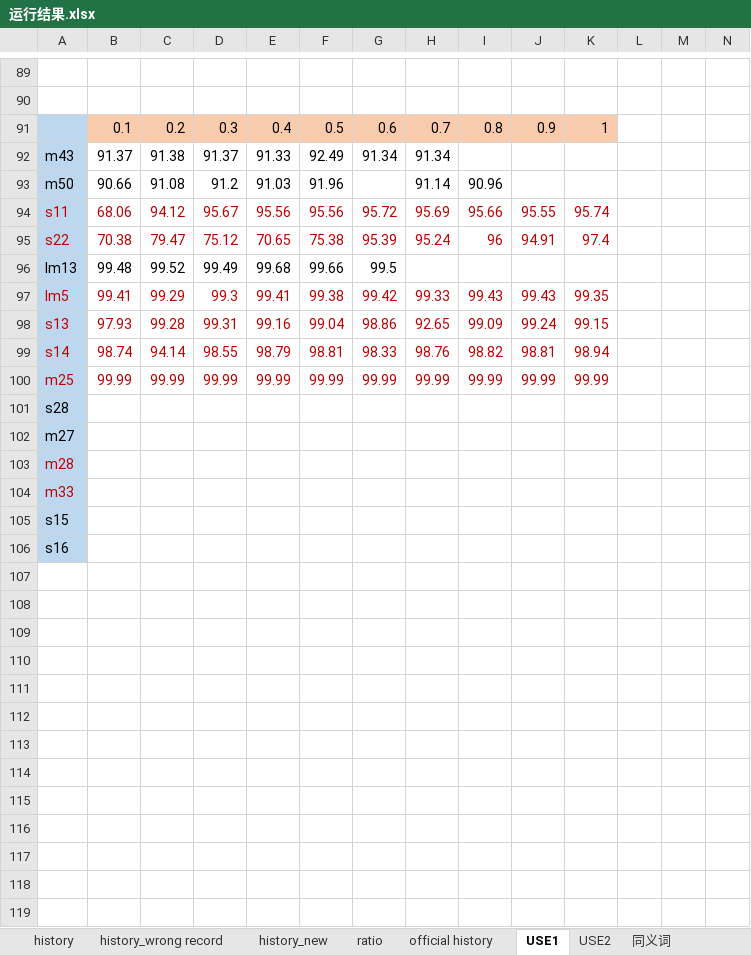
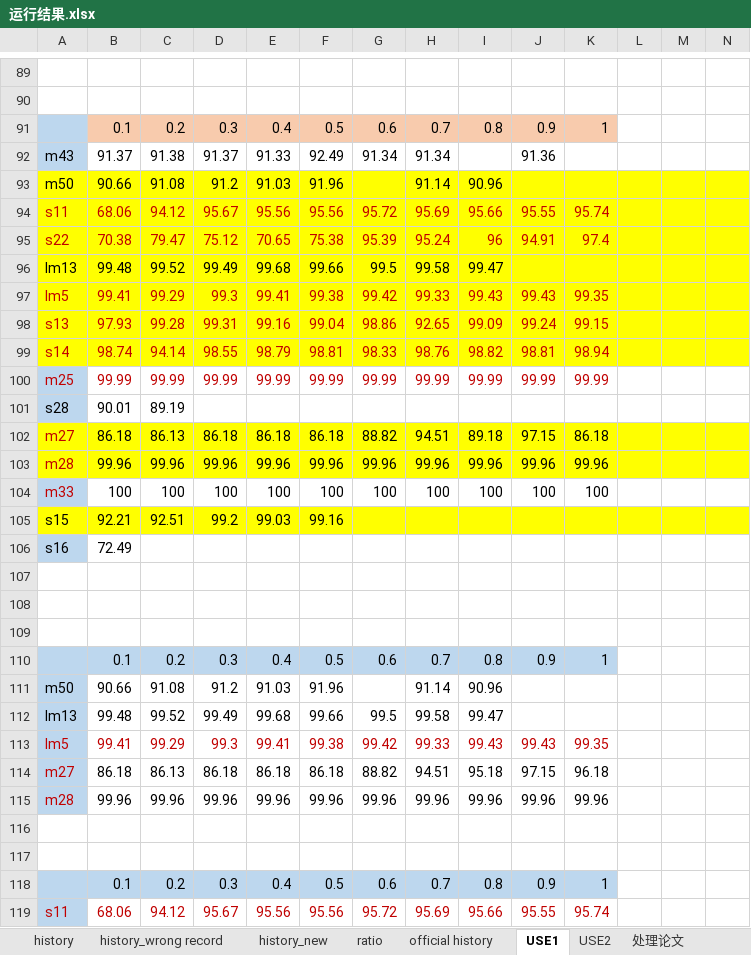
Before and after one commit to JieruZhang/Branch_classification, an Excel workbook: 运行结果.xlsx, sheet USE1, drawn as a sheet; only a part is shown, gaps mark what is left out; values as stored, in another font and other column widths than the file's, no borders; charts and pictures not drawn; removed rows and columns are numbered as before the commit, all else as after; rows hold the shown columns only; the diff covers the shown part only; the diff names each change by its address in the sheet, - before the commit and + after, or states it on an @@ line.

```diff
--- a/运行结果.xlsx (sheet USE1)
+++ b/运行结果.xlsx (sheet USE1)
+sheet tab: 处理论文
-J92: (empty)
+J92: 91.36
-A93:A99 fill: #BDD7EE
+A93:A99 fill: #FFFF00
-B93:N99 fill: none
+B93:N99 fill: #FFFF00
-H96: (empty)
+H96: 99.58
-I96: (empty)
+I96: 99.47
-B101: (empty)
+B101: 90.01
-C101: (empty)
+C101: 89.19
-row 102: m27
-row 103: m28
-row 104: m33
-row 105: s15
+row 102: m27 | 86.18 | 86.13 | 86.18 | 86.18 | 86.18 | 88.82 | 94.51 | 89.18 | 97.15 | 86.18
+row 103: m28 | 99.96 | 99.96 | 99.96 | 99.96 | 99.96 | 99.96 | 99.96 | 99.96 | 99.96 | 99.96
+row 104: m33 | 100 | 100 | 100 | 100 | 100 | 100 | 100 | 100 | 100 | 100
+row 105: s15 | 92.21 | 92.51 | 99.2 | 99.03 | 99.16
-B106: (empty)
+B106: 72.49
+row 107: (empty)
+row 108: (empty)
+row 109: (empty)
+row 110:  | 0.1 | 0.2 | 0.3 | 0.4 | 0.5 | 0.6 | 0.7 | 0.8 | 0.9 | 1
+row 111: m50 | 90.66 | 91.08 | 91.2 | 91.03 | 91.96 |  | 91.14 | 90.96
+row 112: lm13 | 99.48 | 99.52 | 99.49 | 99.68 | 99.66 | 99.5 | 99.58 | 99.47
+row 113: lm5 | 99.41 | 99.29 | 99.3 | 99.41 | 99.38 | 99.42 | 99.33 | 99.43 | 99.43 | 99.35
+row 114: m27 | 86.18 | 86.13 | 86.18 | 86.18 | 86.18 | 88.82 | 94.51 | 95.18 | 97.15 | 96.18
+row 115: m28 | 99.96 | 99.96 | 99.96 | 99.96 | 99.96 | 99.96 | 99.96 | 99.96 | 99.96 | 99.96
+row 116: (empty)
+row 117: (empty)
+row 118:  | 0.1 | 0.2 | 0.3 | 0.4 | 0.5 | 0.6 | 0.7 | 0.8 | 0.9 | 1
+row 119: s11 | 68.06 | 94.12 | 95.67 | 95.56 | 95.56 | 95.72 | 95.69 | 95.66 | 95.55 | 95.74
```
Also changed, not shown: 4 added rows and cell formats elsewhere in this sheet, charts or pictures.
